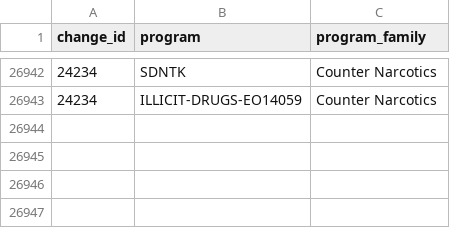
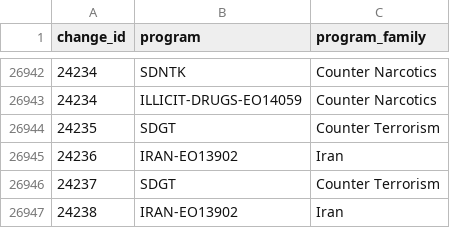
Before and after one commit to noeselvia/ofac-sanctions-tracker, a CSV file: data/powerbi/bridge_change_program.csv, drawn as a sheet; only a part is shown, gaps mark what is left out.

```diff
--- a/data/powerbi/bridge_change_program.csv
+++ b/data/powerbi/bridge_change_program.csv
@@ -26943 +26943,5 @@ change_id,program,program_family
 24234,ILLICIT-DRUGS-EO14059,Counter Narcotics
+24235,SDGT,Counter Terrorism
+24236,IRAN-EO13902,Iran
+24237,SDGT,Counter Terrorism
+24238,IRAN-EO13902,Iran
```
Also changed, not shown: data/powerbi/dim_action.csv, data/powerbi/dim_date.csv, 15 other files.
